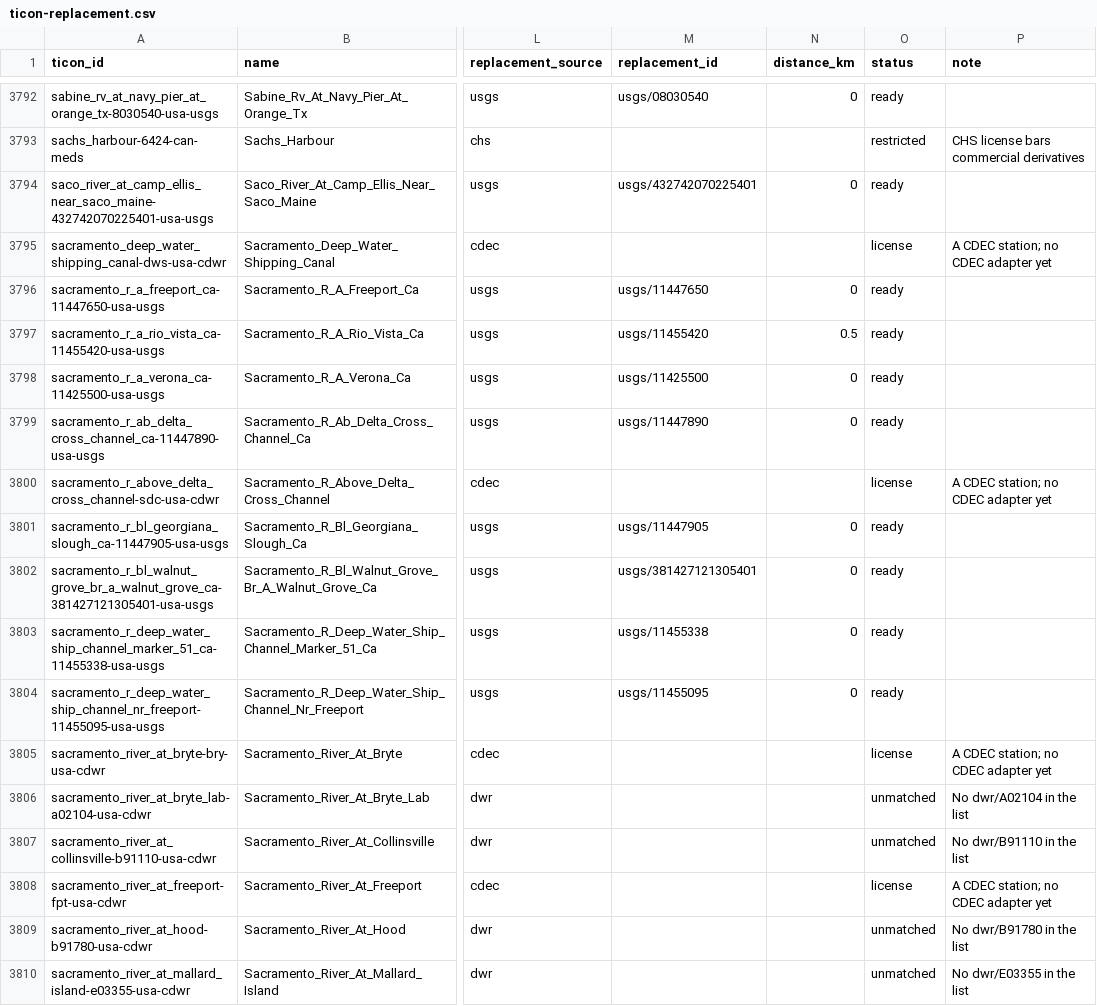
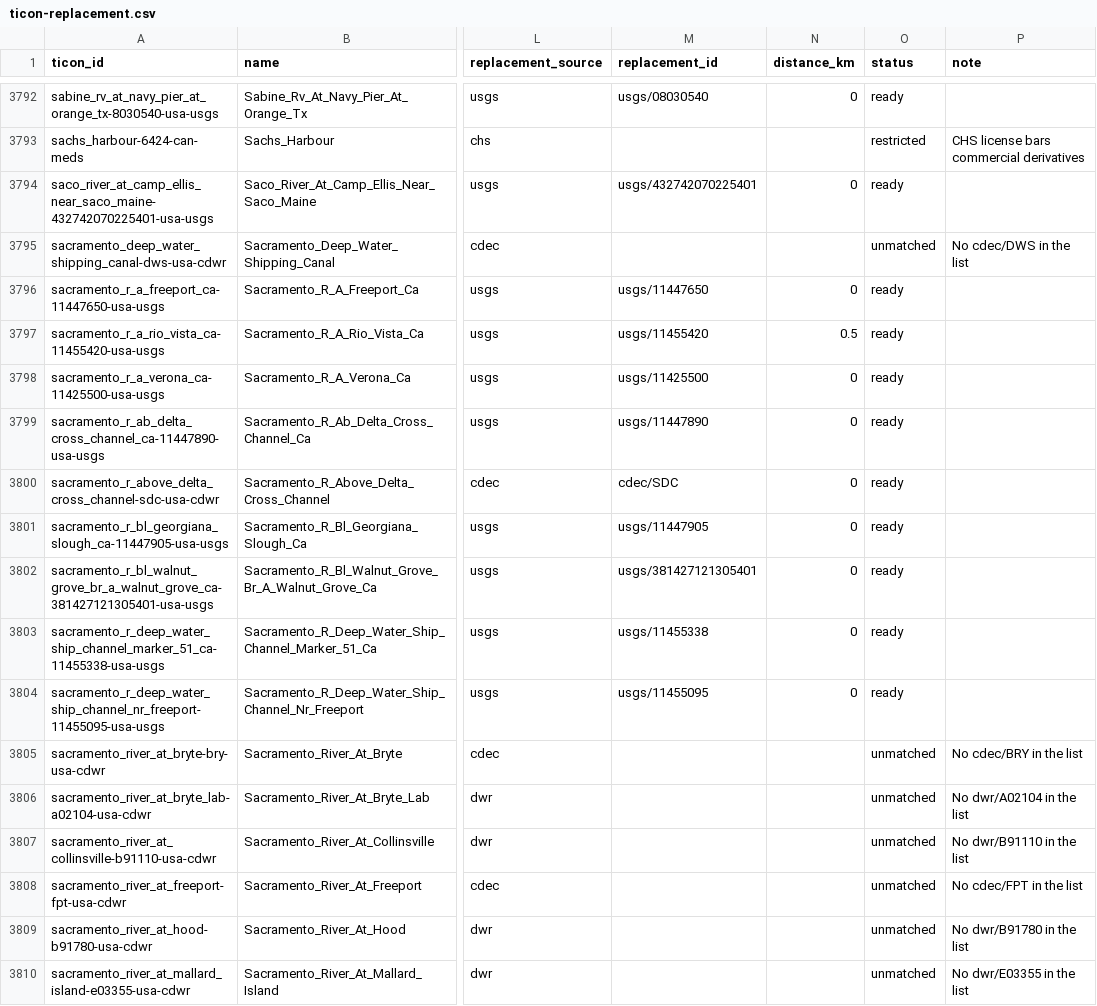
Before and after one commit to openwatersio/stillwell, a CSV file: docs/ticon-replacement.csv, drawn as a sheet; only a part is shown, gaps mark what is left out; the diff covers the shown part only; the diff names each change by its address in the sheet, - before the commit and + after, or states it on an @@ line.

Commit message:
Regenerate the TICON inventory with CDEC's stations
CDEC's station list is in the lake, so its 24 accepted TICON records move from license to cdec: 13 ready, and 11 unmatched because they're inactive, USGS gauges or have no 15-minute stage.

```diff
--- a/docs/ticon-replacement.csv
+++ b/docs/ticon-replacement.csv
-O3795 (status): license
+O3795 (status): unmatched
-P3795 (note): A CDEC station; no CDEC adapter yet
+P3795 (note): No cdec/DWS in the list
-M3800 (replacement_id): (empty)
+M3800 (replacement_id): cdec/SDC
-N3800 (distance_km): (empty)
+N3800 (distance_km): 0
-O3800 (status): license
+O3800 (status): ready
-P3800 (note): A CDEC station; no CDEC adapter yet
+P3800 (note): (empty)
-O3805 (status): license
+O3805 (status): unmatched
-P3805 (note): A CDEC station; no CDEC adapter yet
+P3805 (note): No cdec/BRY in the list
-O3808 (status): license
+O3808 (status): unmatched
-P3808 (note): A CDEC station; no CDEC adapter yet
+P3808 (note): No cdec/FPT in the list
```
Also changed, not shown: 180 edited cells elsewhere in this file, 1 other file.
